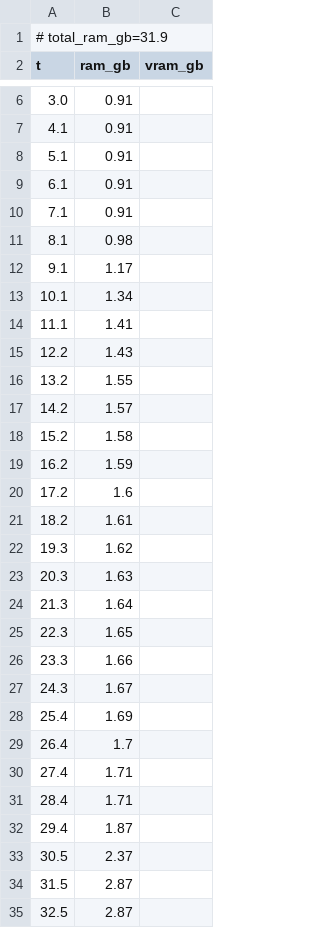
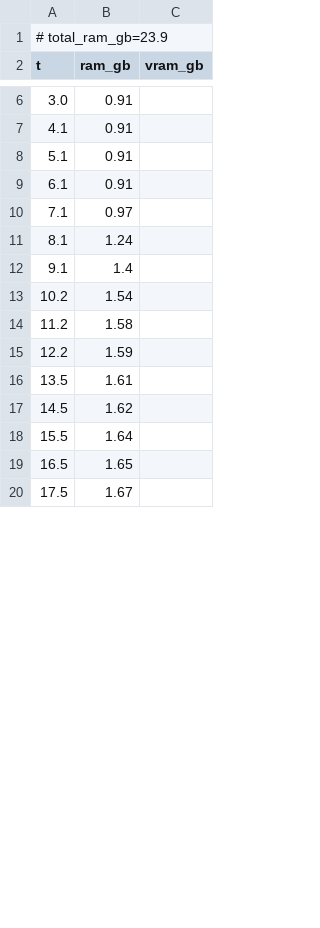
Before and after one commit to PozzettiAndrea/ComfyUI-UniDepth, a CSV file: dev/windows-gpu/logs/simple_resources.csv, drawn as a sheet; only a part is shown, gaps mark what is left out; the diff covers the shown part only.

```diff
--- a/dev/windows-gpu/logs/simple_resources.csv
+++ b/dev/windows-gpu/logs/simple_resources.csv
@@ -1,2 +1,2 @@
-# total_ram_gb=31.9
+# total_ram_gb=23.9
 t,ram_gb,vram_gb
@@ -9,27 +9,12 @@ t,ram_gb,vram_gb
 6.1,0.91,
-7.1,0.91,
-8.1,0.98,
-9.1,1.17,
-10.1,1.34,
-11.1,1.41,
-12.2,1.43,
-13.2,1.55,
-14.2,1.57,
-15.2,1.58,
-16.2,1.59,
-17.2,1.6,
-18.2,1.61,
-19.3,1.62,
-20.3,1.63,
-21.3,1.64,
-22.3,1.65,
-23.3,1.66,
-24.3,1.67,
-25.4,1.69,
-26.4,1.7,
-27.4,1.71,
-28.4,1.71,
-29.4,1.87,
-30.5,2.37,
-31.5,2.87,
-32.5,2.87,
+7.1,0.97,
+8.1,1.24,
+9.1,1.4,
+10.2,1.54,
+11.2,1.58,
+12.2,1.59,
+13.5,1.61,
+14.5,1.62,
+15.5,1.64,
+16.5,1.65,
+17.5,1.67,
```
Also changed, not shown: 27 added rows, 21 removed rows and 1 edited cell elsewhere in this file, dev/windows-gpu/logs/with_intrinsics_resources.csv, 24 other files.
